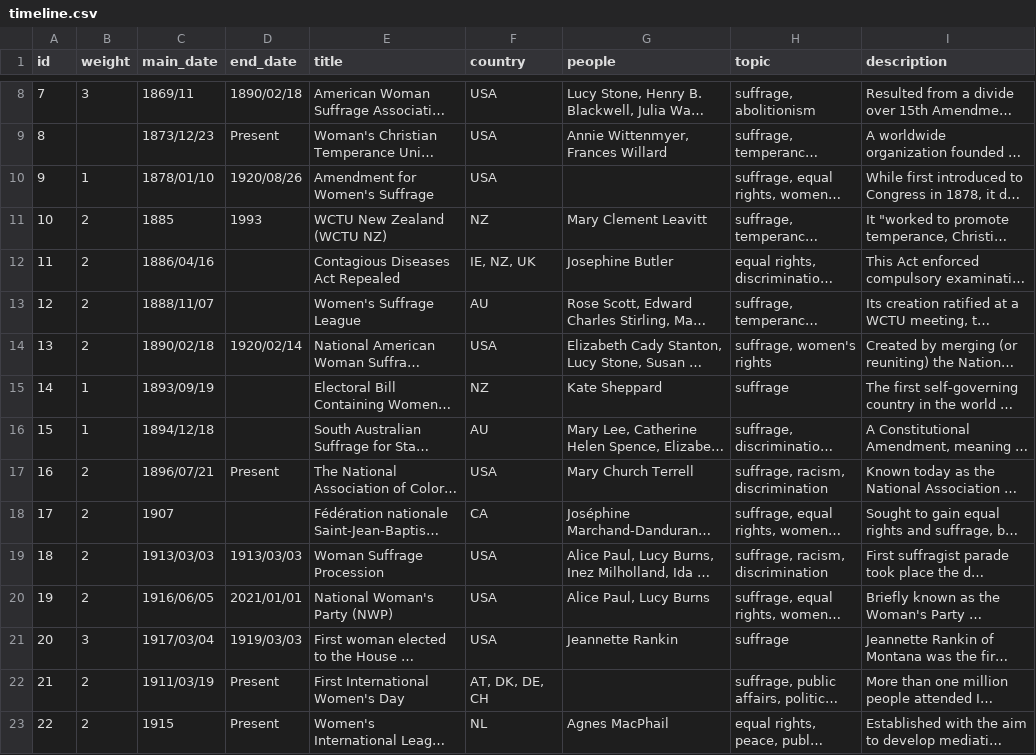
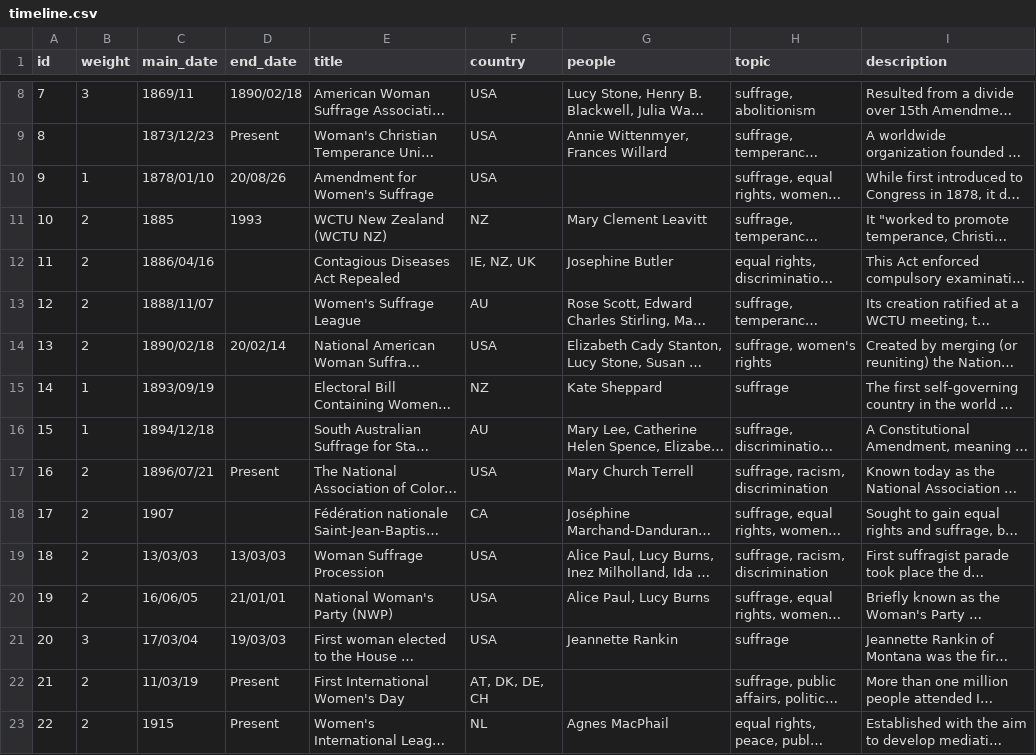
Before and after one commit to desiresoffeminism/desiresoffeminism.github.io, a CSV file: data/timeline.csv, drawn as a sheet; only a part is shown, gaps mark what is left out; long unchanged cells end in …; the diff covers the shown part only; the diff names each change by its address in the sheet, - before the commit and + after, or states it on an @@ line.

```diff
--- a/data/timeline.csv
+++ b/data/timeline.csv
-D10 (end_date): 1920/08/26
+D10 (end_date): 20/08/26
-D14 (end_date): 1920/02/14
+D14 (end_date): 20/02/14
-C19 (main_date): 1913/03/03
+C19 (main_date): 13/03/03
-D19 (end_date): 1913/03/03
+D19 (end_date): 13/03/03
-C20 (main_date): 1916/06/05
+C20 (main_date): 16/06/05
-D20 (end_date): 2021/01/01
+D20 (end_date): 21/01/01
-C21 (main_date): 1917/03/04
+C21 (main_date): 17/03/04
-D21 (end_date): 1919/03/03
+D21 (end_date): 19/03/03
-C22 (main_date): 1911/03/19
+C22 (main_date): 11/03/19
```
Also changed, not shown: 58 edited cells elsewhere in this file, 9 other files.
